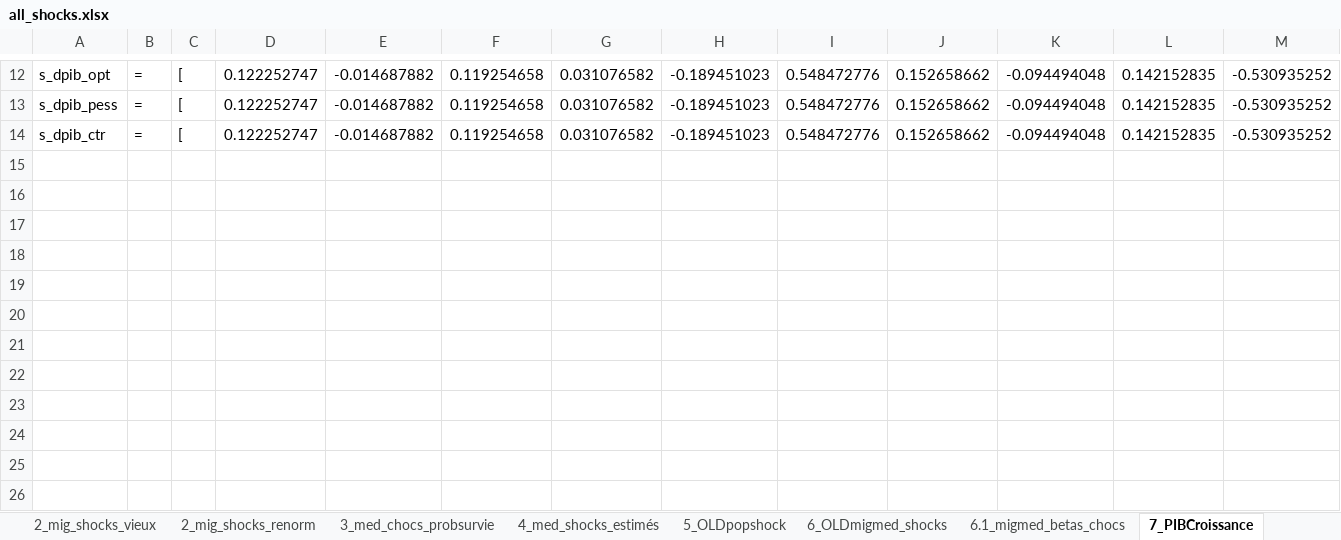
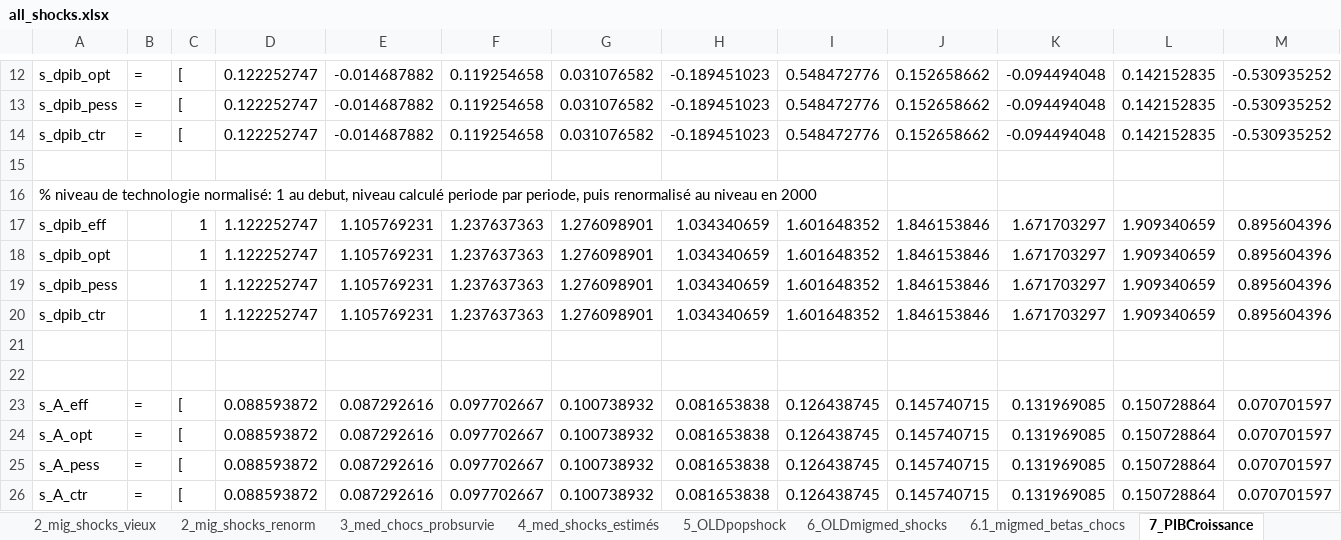
Before and after one commit to kevingenna-arch/cdc_model, an Excel workbook: all_shocks.xlsx, sheet 7_PIBCroissance, drawn as a sheet; only a part is shown, gaps mark what is left out; values as stored, in another font and other column widths than the file's, no borders; rows hold the shown columns only; the diff names each change by its address in the sheet, - before the commit and + after, or states it on an @@ line.

```diff
--- a/all_shocks.xlsx (sheet 7_PIBCroissance)
+++ b/all_shocks.xlsx (sheet 7_PIBCroissance)
+row 15: (empty)
+row 16: % niveau de technologie normalisé: 1 au debut, niveau calculé periode par periode, puis renormalisé au niveau en 2000
+row 17: s_dpib_eff |  | 1 | 1.122252747 | 1.105769231 | 1.237637363 | 1.276098901 | 1.034340659 | 1.601648352 | 1.846153846 | 1.671703297 | 1.909340659 | 0.895604396
+row 18: s_dpib_opt |  | 1 | 1.122252747 | 1.105769231 | 1.237637363 | 1.276098901 | 1.034340659 | 1.601648352 | 1.846153846 | 1.671703297 | 1.909340659 | 0.895604396
+row 19: s_dpib_pess |  | 1 | 1.122252747 | 1.105769231 | 1.237637363 | 1.276098901 | 1.034340659 | 1.601648352 | 1.846153846 | 1.671703297 | 1.909340659 | 0.895604396
+row 20: s_dpib_ctr |  | 1 | 1.122252747 | 1.105769231 | 1.237637363 | 1.276098901 | 1.034340659 | 1.601648352 | 1.846153846 | 1.671703297 | 1.909340659 | 0.895604396
+row 21: (empty)
+row 22: (empty)
+row 23: s_A_eff | = | [ | 0.088593872 | 0.087292616 | 0.097702667 | 0.100738932 | 0.081653838 | 0.126438745 | 0.145740715 | 0.131969085 | 0.150728864 | 0.070701597
+row 24: s_A_opt | = | [ | 0.088593872 | 0.087292616 | 0.097702667 | 0.100738932 | 0.081653838 | 0.126438745 | 0.145740715 | 0.131969085 | 0.150728864 | 0.070701597
+row 25: s_A_pess | = | [ | 0.088593872 | 0.087292616 | 0.097702667 | 0.100738932 | 0.081653838 | 0.126438745 | 0.145740715 | 0.131969085 | 0.150728864 | 0.070701597
+row 26: s_A_ctr | = | [ | 0.088593872 | 0.087292616 | 0.097702667 | 0.100738932 | 0.081653838 | 0.126438745 | 0.145740715 | 0.131969085 | 0.150728864 | 0.070701597
```
Also changed, not shown: 13 other files.
